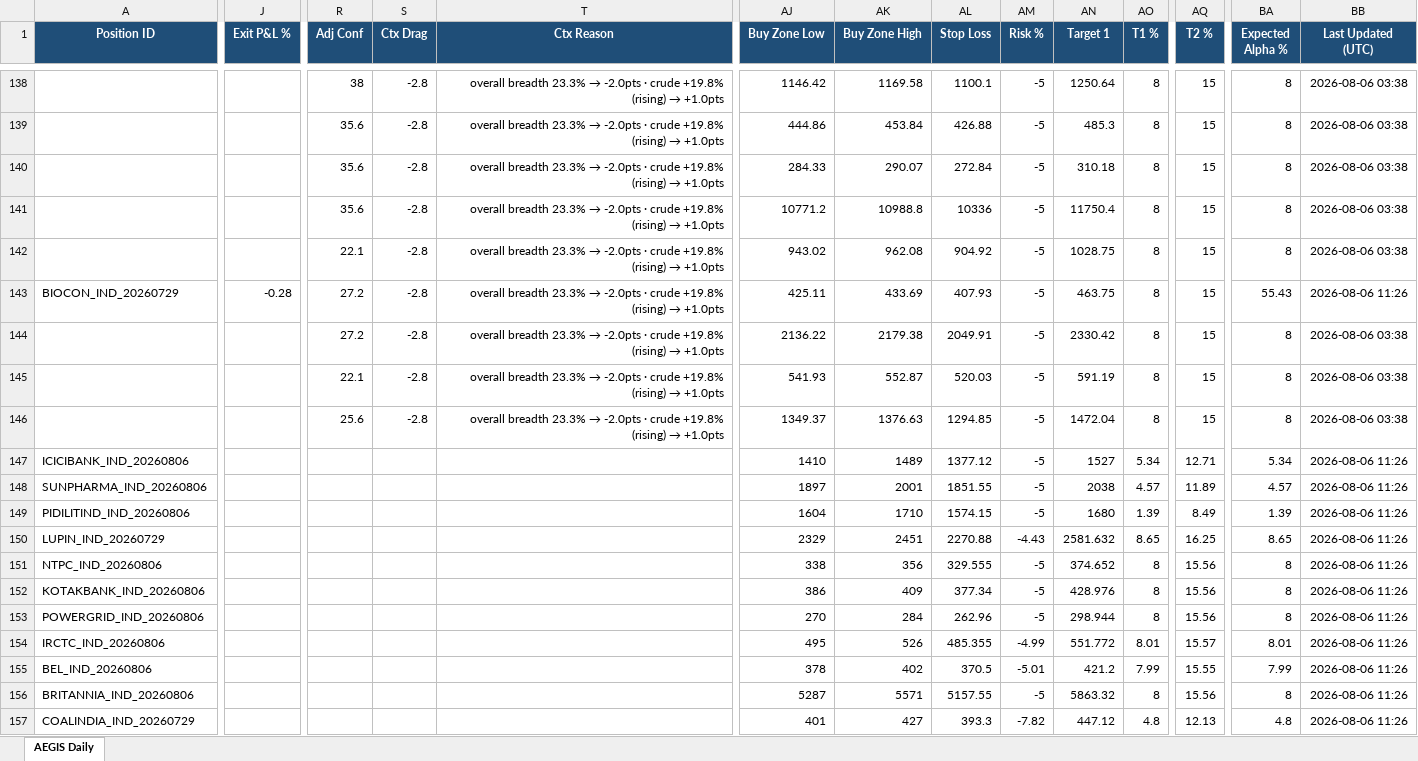
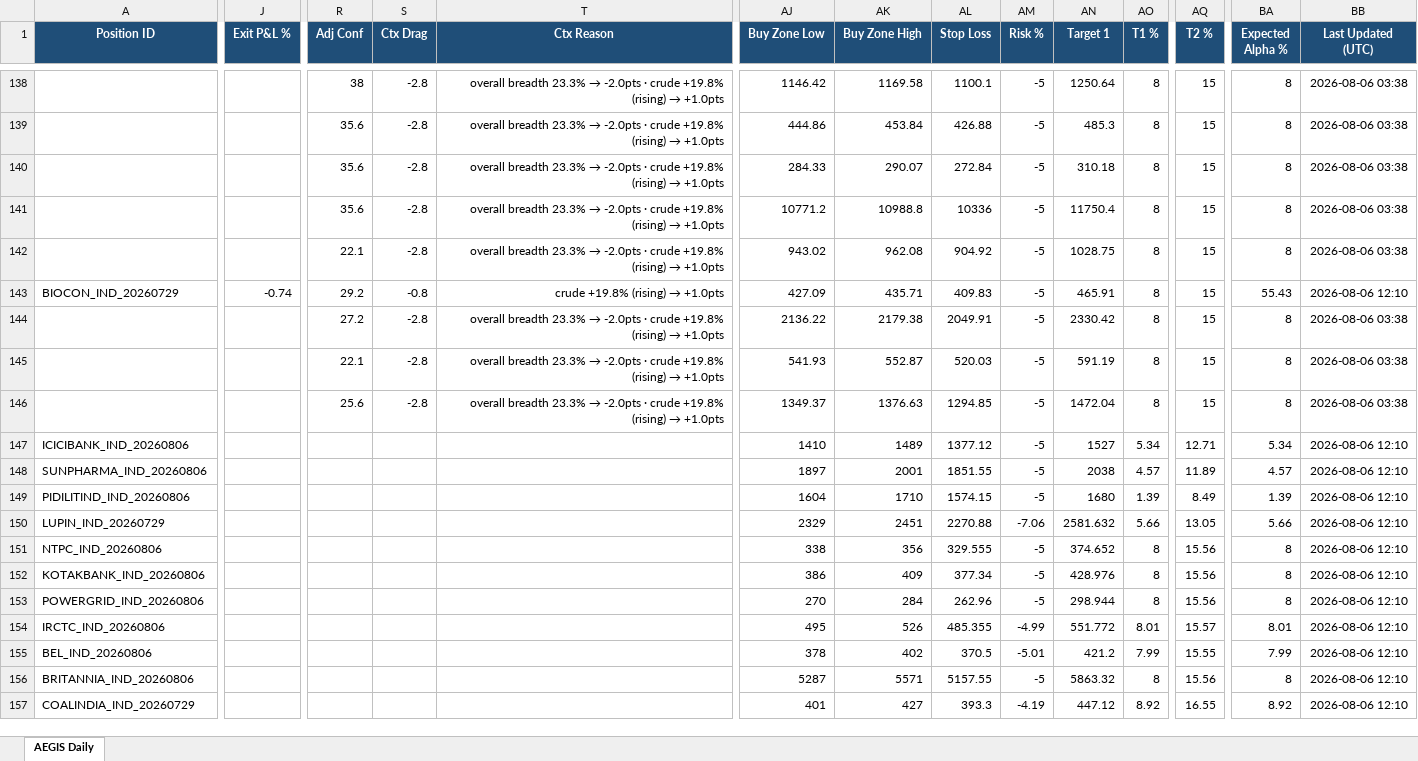
Before and after one commit to gujja330/NexaQuant, an Excel workbook: reports/telegram/aegis_history.xlsx, sheet AEGIS Daily, drawn as a sheet; only a part is shown, gaps mark what is left out; values as stored, in another font and other column widths than the file's, no borders; the diff covers the shown part only; the diff names each change by its address in the sheet, - before the commit and + after, or states it on an @@ line.

Commit message:
USA data pipeline fix · fresh bars + path bugs + Guard 8 per-market freshness
Operator P0 2026-08-06: "for USA stocks moves are not captured · Entry
Price · Current Price · Today Move · many columns not populating."

DIAGNOSIS
─────────
1. USA parquets stale 20 days (last update Jul 17) · daily USA cron
   failing since Aug 4
2. _today_move_pct + _prev_close had wrong path for USA:
   root/data/raw/us/  should be  root/usa/data/raw/us/
   → Prev Close + Today Move silently None for every USA row
3. Guard 8 had no per-market bar-freshness check

FIXES
─────
1. Refreshed USA bars · 907/922 tickers fresh through 2026-08-05
2. Rebuilt 18 USA position_store entries from fresh bars
3. Re-ran backfill · 162 rows corrected across markets
4. Fixed path in _today_move_pct + _prev_close (USA/data/raw/us)
5. Guard 8 · new _market_bar_freshness · CRITICAL if >5d · WARNING at 3-5d

VERIFIED (Aug 6)
────────────────
USA:
  TRV   Entry=389.01 Prev=377.15 Curr=368.98 Move=+1.41% Perf=-5.15%
  V     Entry=368.73 Prev=369.59 Curr=358.56 Move=-0.28% Perf=-2.76%
  NVDA  Entry=190.01 Prev=211.94 Curr=202.81 Move=+3.43% Perf=+6.74%
  GS    Entry=980.75 Prev=1052.98 Curr=1065.22 Move=+0.70% Perf=+8.61%
INDIA:
  TCS       Entry=2452.20 Prev=2460 Curr=2421.90 Move=-1.55% Perf=-1.24%
  HEROMOTO  Entry=5196.60 Prev=5548 Curr=5651.50 Move=+1.87% Perf=+8.75%

Guard 8: 🟡 YELLOW · 1 warning (was 34) · 0 critical
  INDIA age=0d · USA age=1d (normal · pre-market close)

DECISION · KEEP SINGLE SHEET
────────────────────────────
Operator authorized either fix OR sheet split. Since data issue is now
fully resolved · single sheet maintains historical continuity + easier
filtering. Filter by Country column for market-specific views.

Zero R1/R2 code touches. Data pipeline + path bug fixes only.

```diff
--- a/reports/telegram/aegis_history.xlsx (sheet AEGIS Daily)
+++ b/reports/telegram/aegis_history.xlsx (sheet AEGIS Daily)
-J143 (Exit P&L %): -0.28
+J143 (Exit P&L %): -0.74
-R143 (Adj Conf): 27.2
+R143 (Adj Conf): 29.2
-S143 (Ctx Drag): -2.8
+S143 (Ctx Drag): -0.8
@@ T143 (Ctx Reason): overall breadth 23.3% → -2.0pts · crude +19.8%… → crude +19.8%… @@
-AJ143 (Buy Zone Low): 425.11
+AJ143 (Buy Zone Low): 427.09
-AK143 (Buy Zone High): 433.69
+AK143 (Buy Zone High): 435.71
-AL143 (Stop Loss): 407.93
+AL143 (Stop Loss): 409.83
-AN143 (Target 1): 463.75
+AN143 (Target 1): 465.91
-BB143 (Last Updated (UTC)): 2026-08-06 11:26
+BB143 (Last Updated (UTC)): 2026-08-06 12:10
-BB147:BB157 (Last Updated (UTC)): 2026-08-06 11:26
+BB147:BB157 (Last Updated (UTC)): 2026-08-06 12:10
-AM150 (Risk %): -4.43
+AM150 (Risk %): -7.06
-AO150 (T1 %): 8.65
+AO150 (T1 %): 5.66
-AQ150 (T2 %): 16.25
+AQ150 (T2 %): 13.05
-BA150 (Expected Alpha %): 8.65
+BA150 (Expected Alpha %): 5.66
-AM157 (Risk %): -7.82
+AM157 (Risk %): -4.19
-AO157 (T1 %): 4.8
+AO157 (T1 %): 8.92
-AQ157 (T2 %): 12.13
+AQ157 (T2 %): 16.55
-BA157 (Expected Alpha %): 4.8
+BA157 (Expected Alpha %): 8.92
```
Also changed, not shown: 756 edited cells elsewhere in this sheet, reports/telegram/aegis_daily_2026-08-06.xlsx, 5 other files.
